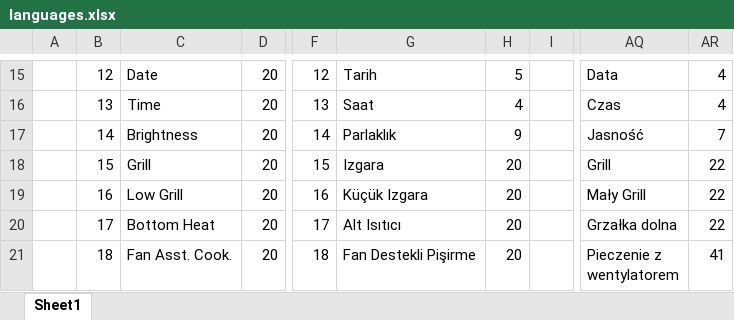
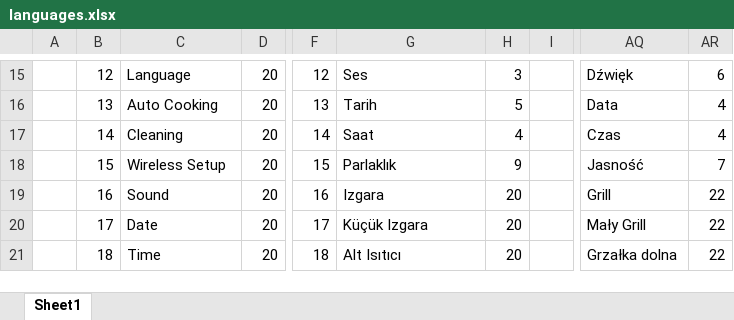
Before and after one commit to akifyavuzsoy/LanguageControlApp, an Excel workbook: assets/languages.xlsx, sheet Sheet1, drawn as a sheet; only a part is shown, gaps mark what is left out; values as stored, in another font and other column widths than the file's, no cell formats; ↵ is a line break in a cell; the diff covers the shown part only; the diff names each change by its address in the sheet, - before the commit and + after, or states it on an @@ line.

Commit message:
V01.03: * The "languages.xlsx" excel file that controls the languages has been updated. * When the match was successful, the Turkish equivalent of the matching cell was taken and added below it to the function that converted text from the image in the recognization_page.dart file.

```diff
--- a/assets/languages.xlsx (sheet Sheet1)
+++ b/assets/languages.xlsx (sheet Sheet1)
-C15: Date
+C15: Language
-G15: Tarih
+G15: Ses
-H15: 5
+H15: 3
-AQ15: Data
+AQ15: Dźwięk
-AR15: 4
+AR15: 6
-C16: Time
+C16: Auto Cooking
-G16: Saat
+G16: Tarih
-H16: 4
+H16: 5
-AQ16: Czas
+AQ16: Data
-C17: Brightness
+C17: Cleaning
-G17: Parlaklık
+G17: Saat
-H17: 9
+H17: 4
-AQ17: Jasność
+AQ17: Czas
-AR17: 7
+AR17: 4
-C18: Grill
+C18: Wireless Setup
-G18: Izgara
+G18: Parlaklık
-H18: 20
+H18: 9
-AQ18: Grill
+AQ18: Jasność
-AR18: 22
+AR18: 7
-C19: Low Grill
+C19: Sound
-G19: Küçük Izgara
+G19: Izgara
-AQ19: Mały Grill
+AQ19: Grill
-C20: Bottom Heat
+C20: Date
-G20: Alt Isıtıcı
+G20: Küçük Izgara
-AQ20: Grzałka dolna
+AQ20: Mały Grill
-C21: Fan Asst. Cook.
+C21: Time
-G21: Fan Destekli Pişirme
+G21: Alt Isıtıcı
-AQ21: Pieczenie z ↵ wentylatorem
+AQ21: Grzałka dolna
-AR21: 41
+AR21: 22
```
Also changed, not shown: 5 added rows and 1760 edited cells elsewhere in this sheet, cell formats, 3 other files.
